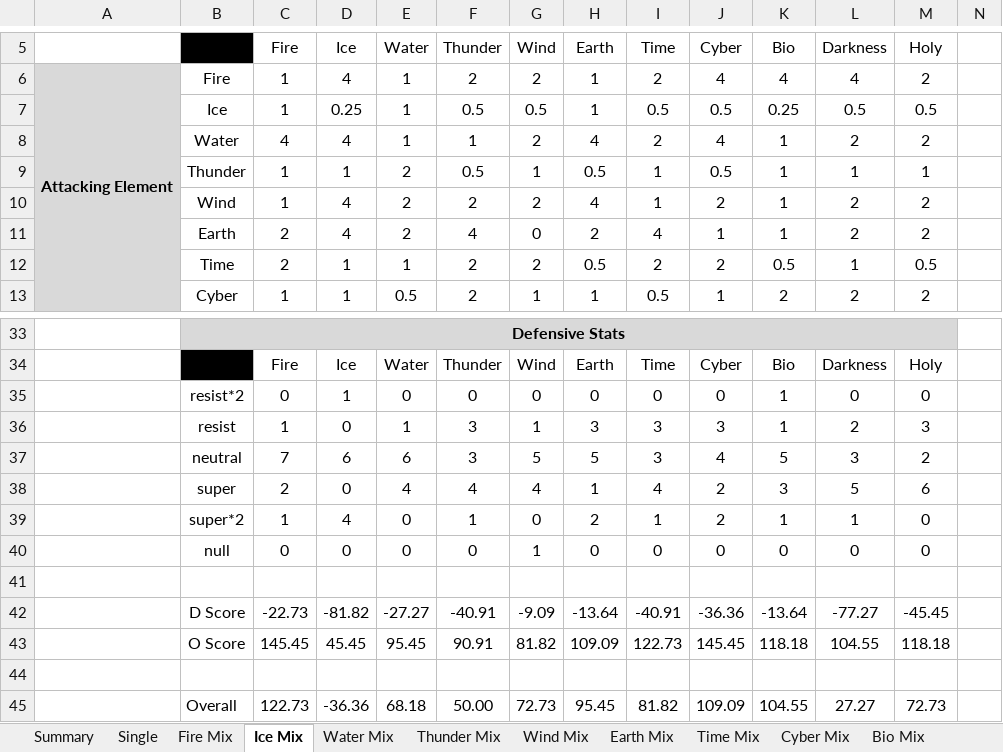
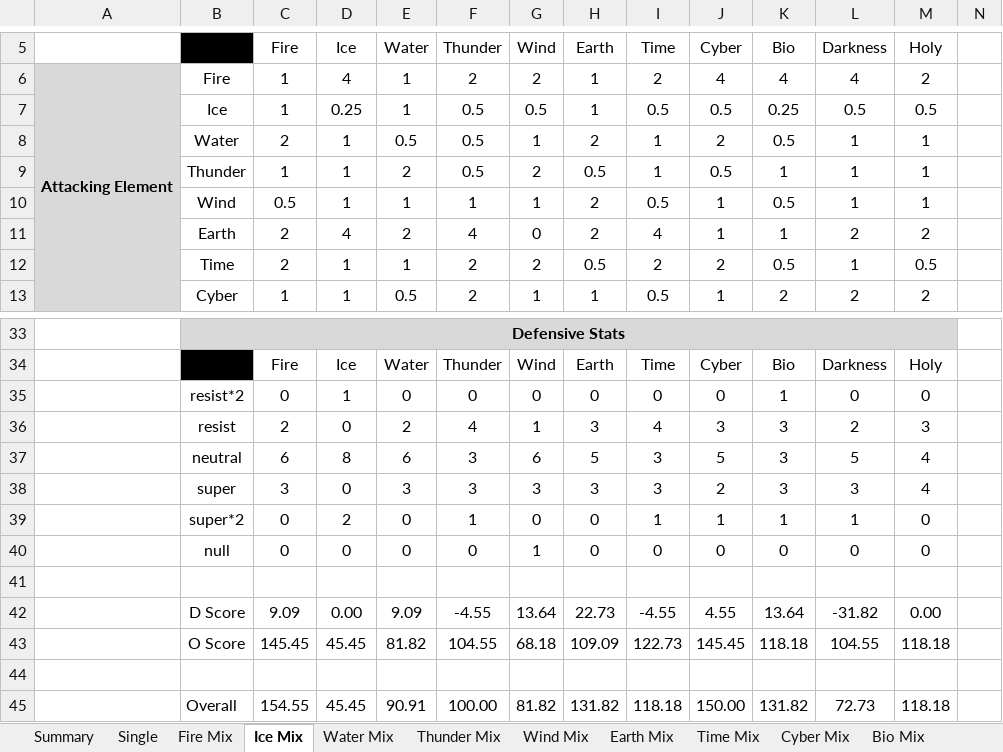
Before and after one commit to Mid-Boss/Reminiscence, an Excel workbook: Element Effectiveness.xlsx, sheet Ice Mix, drawn as a sheet; only a part is shown, gaps mark what is left out; values as stored, in another font and other column widths than the file's, no borders; conditional formats not drawn; removed rows and columns are numbered as before the commit, all else as after; rows hold the shown columns only; the diff covers the shown part only; the diff names each change by its address in the sheet, - before the commit and + after, or states it on an @@ line.

Commit message:
Added Normalized Overall Scores, Histogram, Balanced some Elements a Bit

```diff
--- a/Element Effectiveness.xlsx (sheet Ice Mix)
+++ b/Element Effectiveness.xlsx (sheet Ice Mix)
-row 8:  | Water | 4 | 4 | 1 | 1 | 2 | 4 | 2 | 4 | 1 | 2 | 2
+row 8:  | Water | 2 | 1 | 0.5 | 0.5 | 1 | 2 | 1 | 2 | 0.5 | 1 | 1
-G9 (Wind): 1
+G9 (Wind): 2
-row 10:  | Wind | 1 | 4 | 2 | 2 | 2 | 4 | 1 | 2 | 1 | 2 | 2
+row 10:  | Wind | 0.5 | 1 | 1 | 1 | 1 | 2 | 0.5 | 1 | 0.5 | 1 | 1
-C36 (Fire): 1
+C36 (Fire): 2
-E36 (Water): 1
+E36 (Water): 2
-F36 (Thunder): 3
+F36 (Thunder): 4
-I36 (Time): 3
+I36 (Time): 4
-K36 (Bio): 1
+K36 (Bio): 3
-row 37:  | neutral | 7 | 6 | 6 | 3 | 5 | 5 | 3 | 4 | 5 | 3 | 2
-row 38:  | super | 2 | 0 | 4 | 4 | 4 | 1 | 4 | 2 | 3 | 5 | 6
+row 37:  | neutral | 6 | 8 | 6 | 3 | 6 | 5 | 3 | 5 | 3 | 5 | 4
+row 38:  | super | 3 | 0 | 3 | 3 | 3 | 3 | 3 | 2 | 3 | 3 | 4
-C39 (Fire): 1
+C39 (Fire): 0
-D39 (Ice): 4
+D39 (Ice): 2
-H39 (Earth): 2
+H39 (Earth): 0
-J39 (Cyber): 2
+J39 (Cyber): 1
-row 42:  | D Score | -22.73 | -81.82 | -27.27 | -40.91 | -9.09 | -13.64 | -40.91 | -36.36 | -13.64 | -77.27 | -45.45
+row 42:  | D Score | 9.09 | 0.00 | 9.09 | -4.55 | 13.64 | 22.73 | -4.55 | 4.55 | 13.64 | -31.82 | 0.00
-E43 (Water): 95.45
+E43 (Water): 81.82
-F43 (Thunder): 90.91
+F43 (Thunder): 104.55
-G43 (Wind): 81.82
+G43 (Wind): 68.18
-row 45:  | Overall | 122.73 | -36.36 | 68.18 | 50.00 | 72.73 | 95.45 | 81.82 | 109.09 | 104.55 | 27.27 | 72.73
+row 45:  | Overall | 154.55 | 45.45 | 90.91 | 100.00 | 81.82 | 131.82 | 118.18 | 150.00 | 131.82 | 72.73 | 118.18
```
Also changed, not shown: 12 edited cells elsewhere in this sheet, sheet Summary, sheet Wind Mix, sheet Thunder Mix, sheet Water Mix, sheet Holy Mix, sheet Darkness Mix, 6 more sheets, other sheet tabs, charts or pictures.
